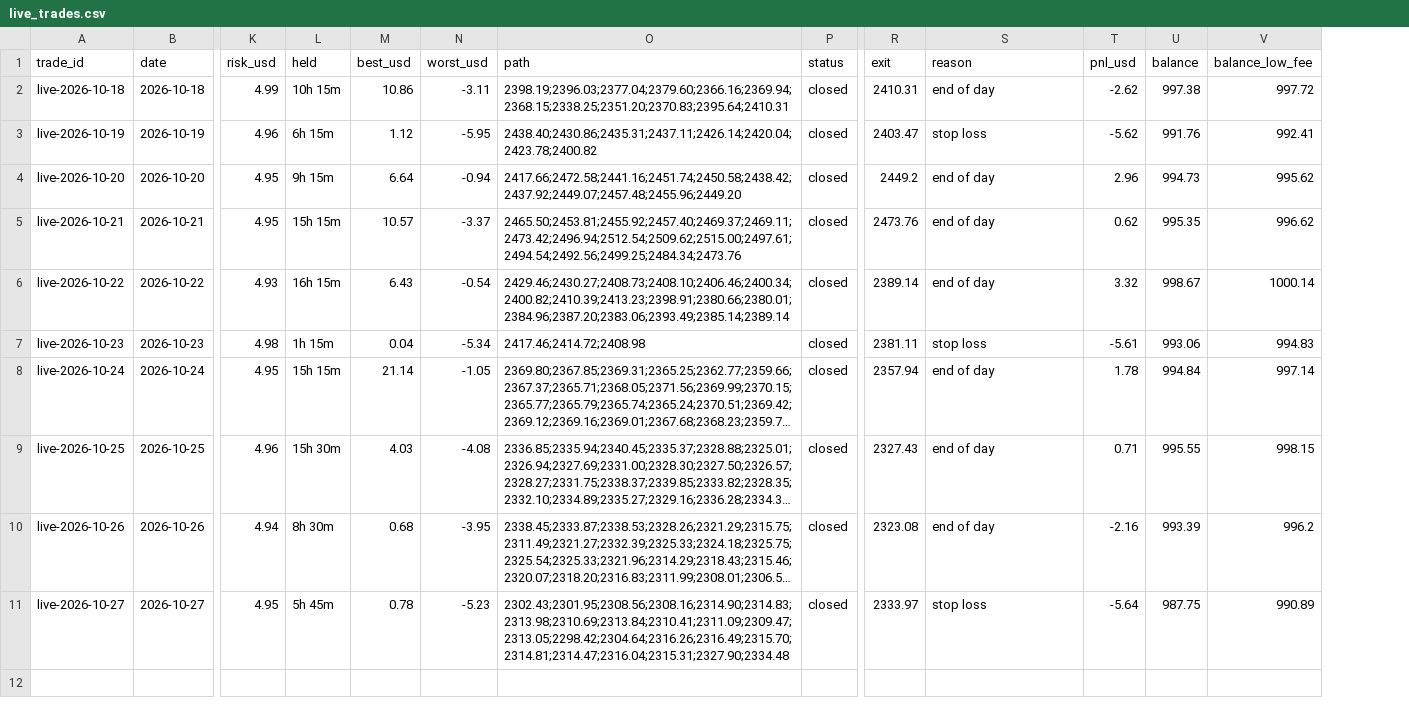
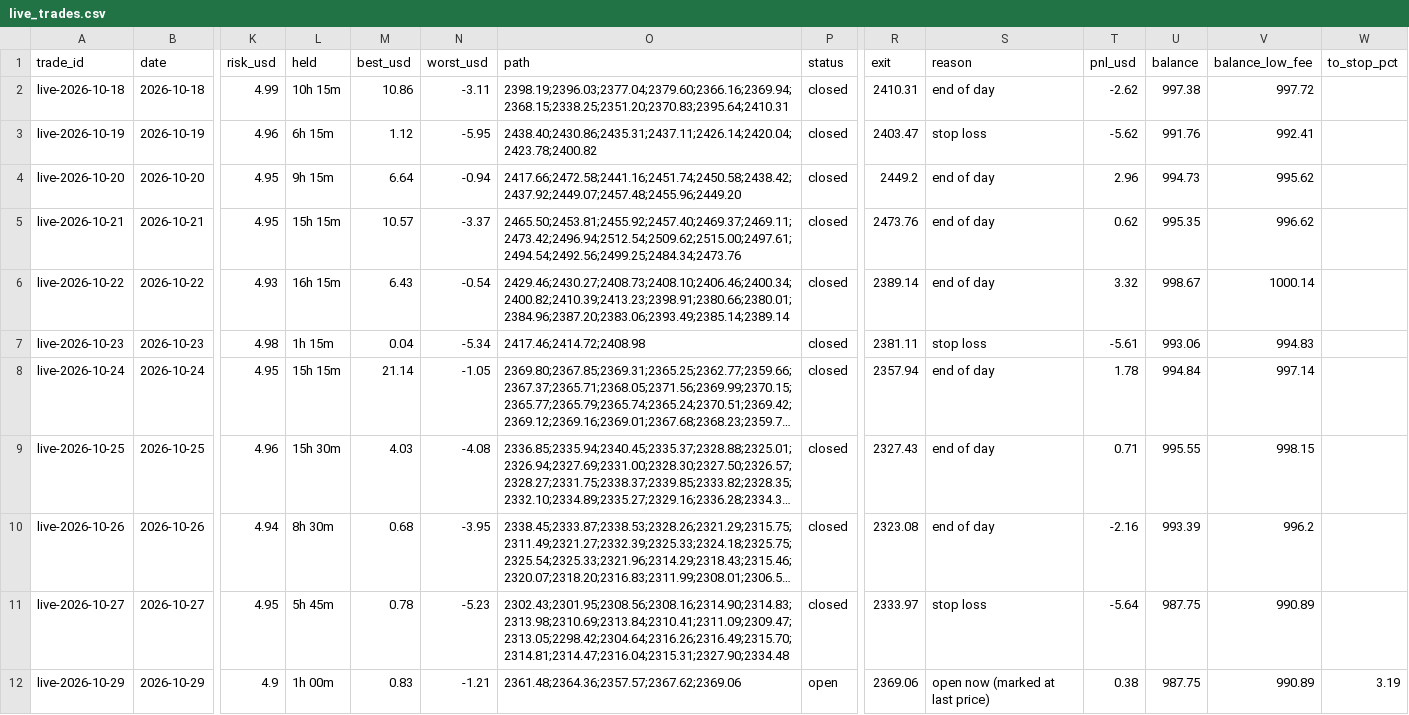
Before and after one commit to debtsolverscanada-lgtm/trading-results, a CSV file: data/live_trades.csv, drawn as a sheet; only a part is shown, gaps mark what is left out; long unchanged cells end in …; rows hold the shown columns only; the diff names each change by its address in the sheet, - before the commit and + after, or states it on an @@ line.

```diff
--- a/data/live_trades.csv
+++ b/data/live_trades.csv
+column W (to_stop_pct), empty
+row 12: live-2026-10-29 | 2026-10-29 | 4.9 | 1h 00m | 0.83 | -1.21 | 2361.48;2364.36;2357.57;2367.62;2369.06 | open | 2369.06 | open now (marked at last price) | 0.38 | 987.75 | 990.89 | 3.19
```
Also changed, not shown: data/gold_asia5_status.csv, data/gold_dip_status.csv, 11 other files.
